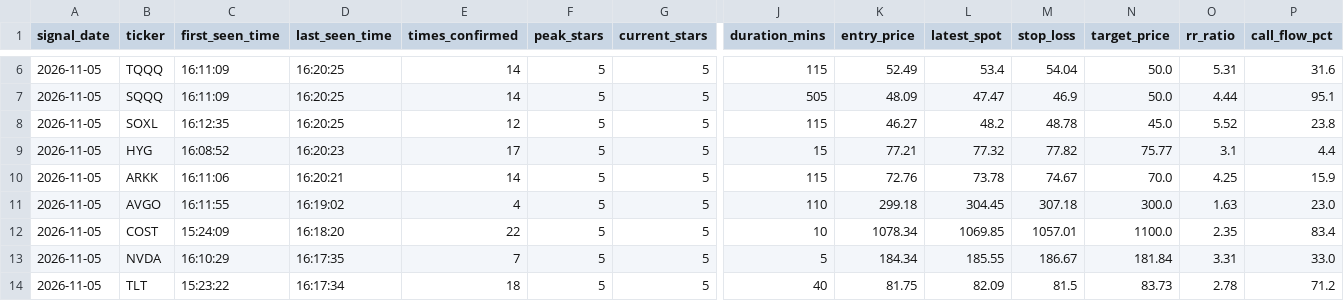
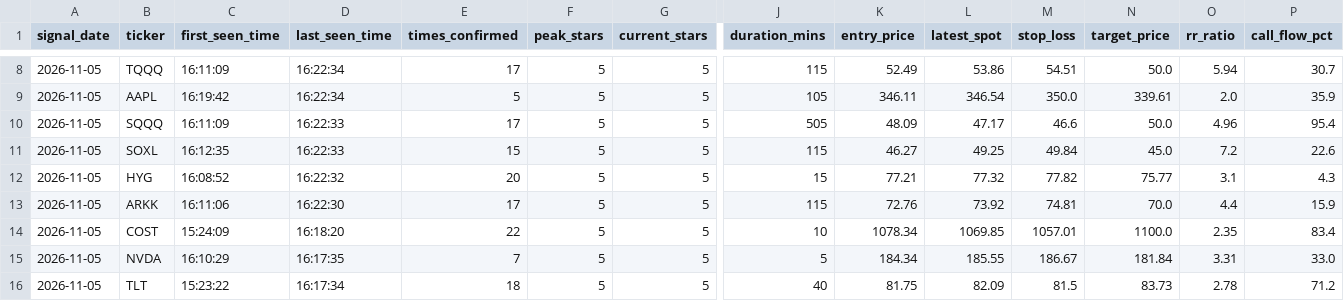
Before and after one commit to Shankar-Lakshminarayanan/OpenWhale, a CSV file: openwhale_signals_log.csv, drawn as a sheet; only a part is shown, gaps mark what is left out; removed rows and columns are numbered as before the commit, all else as after; rows hold the shown columns only; the diff covers the shown part only; the diff names each change by its address in the sheet, - before the commit and + after, or states it on an @@ line.

Commit message:
Auto-log 5-Star setup (openwhale_signals_log.csv) [2026-11-06 01:30:36]

```diff
--- a/openwhale_signals_log.csv
+++ b/openwhale_signals_log.csv
-D8 (last_seen_time): 16:20:25
+D8 (last_seen_time): 16:22:34
-E8 (times_confirmed): 14
+E8 (times_confirmed): 17
-L8 (latest_spot): 53.4
+L8 (latest_spot): 53.86
-M8 (stop_loss): 54.04
+M8 (stop_loss): 54.51
-O8 (rr_ratio): 5.31
+O8 (rr_ratio): 5.94
-P8 (call_flow_pct): 31.6
+P8 (call_flow_pct): 30.7
+row 9: 2026-11-05 | AAPL | 16:19:42 | 16:22:34 | 5 | 5 | 5 | 105 | 346.11 | 346.54 | 350.0 | 339.61 | 2.0 | 35.9
-D10:D11 (last_seen_time): 16:20:25
+D10:D11 (last_seen_time): 16:22:33
-E10 (times_confirmed): 14
+E10 (times_confirmed): 17
-L10 (latest_spot): 47.47
+L10 (latest_spot): 47.17
-M10 (stop_loss): 46.9
+M10 (stop_loss): 46.6
-O10 (rr_ratio): 4.44
+O10 (rr_ratio): 4.96
-P10 (call_flow_pct): 95.1
+P10 (call_flow_pct): 95.4
-E11 (times_confirmed): 12
+E11 (times_confirmed): 15
-L11 (latest_spot): 48.2
+L11 (latest_spot): 49.25
-M11 (stop_loss): 48.78
+M11 (stop_loss): 49.84
-O11 (rr_ratio): 5.52
+O11 (rr_ratio): 7.2
-P11 (call_flow_pct): 23.8
+P11 (call_flow_pct): 22.6
-D12 (last_seen_time): 16:20:23
+D12 (last_seen_time): 16:22:32
-E12 (times_confirmed): 17
+E12 (times_confirmed): 20
-P12 (call_flow_pct): 4.4
+P12 (call_flow_pct): 4.3
-D13 (last_seen_time): 16:20:21
+D13 (last_seen_time): 16:22:30
-E13 (times_confirmed): 14
+E13 (times_confirmed): 17
-L13 (latest_spot): 73.78
+L13 (latest_spot): 73.92
-M13 (stop_loss): 74.67
+M13 (stop_loss): 74.81
-O13 (rr_ratio): 4.25
+O13 (rr_ratio): 4.4
-row 11: 2026-11-05 | AVGO | 16:11:55 | 16:19:02 | 4 | 5 | 5 | 110 | 299.18 | 304.45 | 307.18 | 300.0 | 1.63 | 23.0
```
Also changed, not shown: 2 added rows and 31 edited cells elsewhere in this file.
